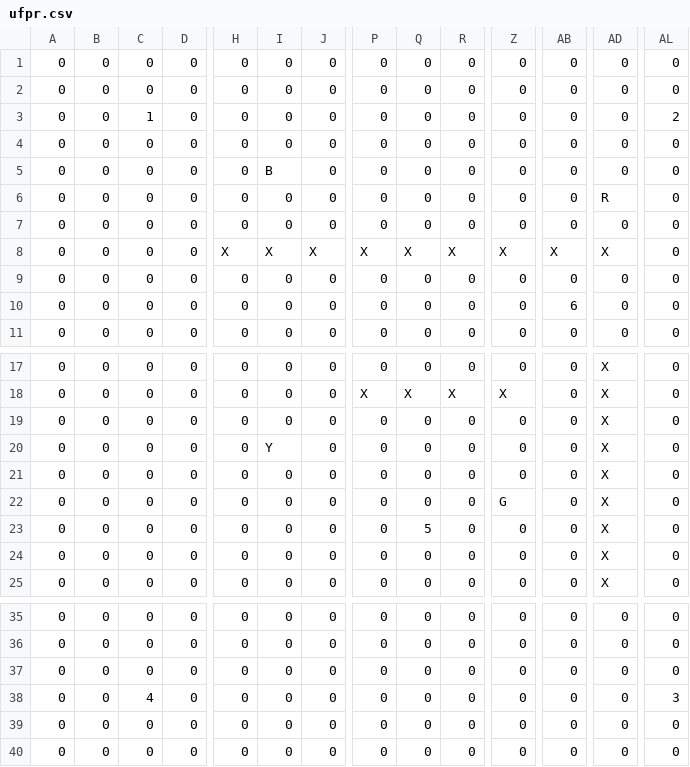
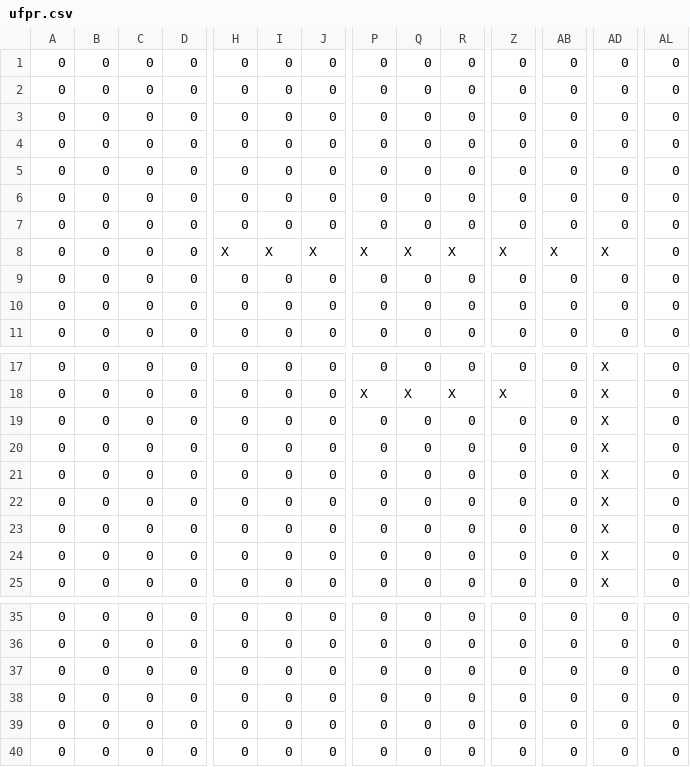
Before and after one commit to OttoSchmidt/t1-redes, a CSV file: files/ufpr.csv, drawn as a sheet; only a part is shown, gaps mark what is left out; removed rows and columns are numbered as before the commit, all else as after; rows hold the shown columns only; the diff names each change by its address in the sheet, - before the commit and + after, or states it on an @@ line.

```diff
--- a/files/ufpr.csv
+++ b/files/ufpr.csv
-row 3: 0 | 0 | 1 | 0 | 0 | 0 | 0 | 0 | 0 | 0 | 0 | 0 | 0 | 2
-I4: B
+I4: 0
-AD5: R
+AD5: 0
+row 6: 0 | 0 | 0 | 0 | 0 | 0 | 0 | 0 | 0 | 0 | 0 | 0 | 0 | 0
-AB10: 6
+AB10: 0
-row 20: 0 | 0 | 0 | 0 | 0 | Y | 0 | 0 | 0 | 0 | 0 | 0 | X | 0
+row 21: 0 | 0 | 0 | 0 | 0 | 0 | 0 | 0 | 0 | 0 | 0 | 0 | X | 0
-Z22: G
+Z22: 0
-Q23: 5
+Q23: 0
-C38: 4
+C38: 0
-AL38: 3
+AL38: 0
```
Also changed, not shown: 2 other files.
